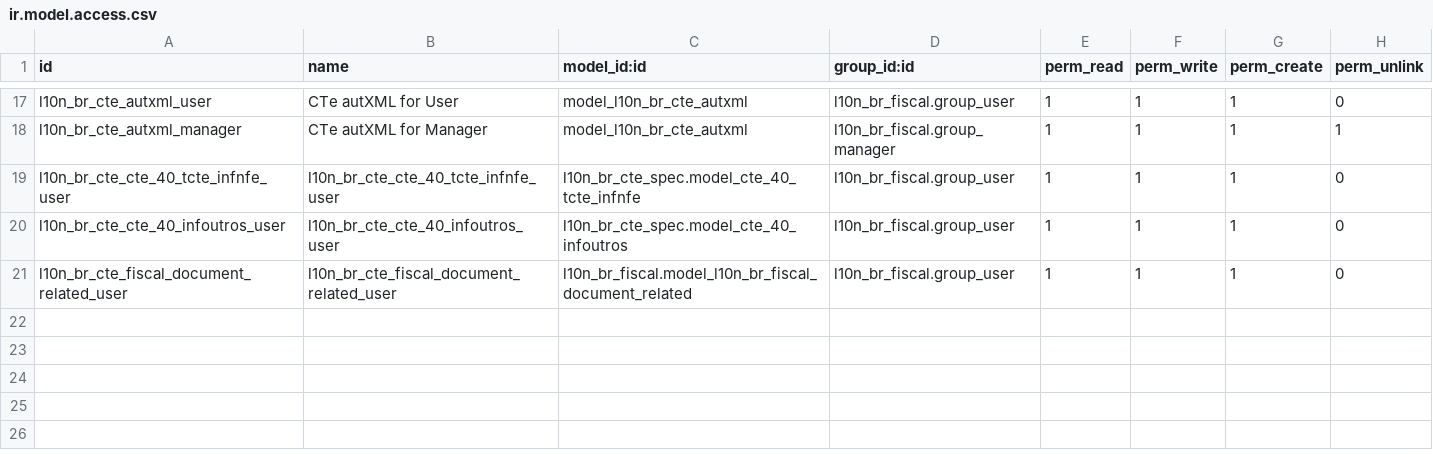
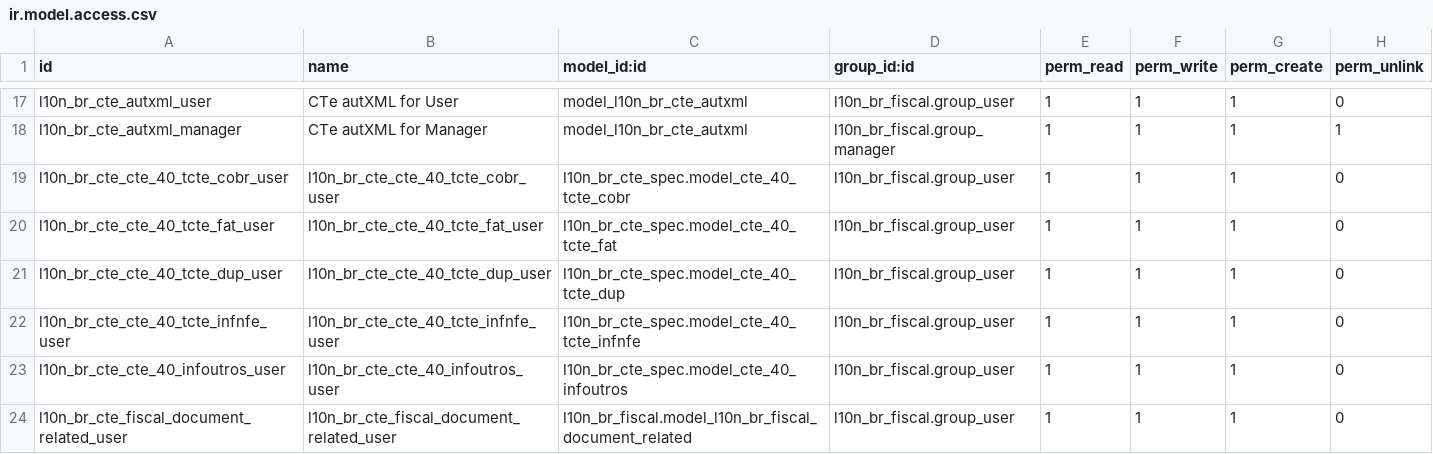
Before and after one commit to kmee/l10n-brazil, a CSV file: l10n_br_cte/security/ir.model.access.csv, drawn as a sheet; only a part is shown, gaps mark what is left out; the diff names each change by its address in the sheet, - before the commit and + after, or states it on an @@ line.

```diff
--- a/l10n_br_cte/security/ir.model.access.csv
+++ b/l10n_br_cte/security/ir.model.access.csv
+row 19: l10n_br_cte_cte_40_tcte_cobr_user | l10n_br_cte_cte_40_tcte_cobr_user | l10n_br_cte_spec.model_cte_40_tcte_cobr | l10n_br_fiscal.group_user | 1 | 1 | 1 | 0
+row 20: l10n_br_cte_cte_40_tcte_fat_user | l10n_br_cte_cte_40_tcte_fat_user | l10n_br_cte_spec.model_cte_40_tcte_fat | l10n_br_fiscal.group_user | 1 | 1 | 1 | 0
+row 21: l10n_br_cte_cte_40_tcte_dup_user | l10n_br_cte_cte_40_tcte_dup_user | l10n_br_cte_spec.model_cte_40_tcte_dup | l10n_br_fiscal.group_user | 1 | 1 | 1 | 0
```
Also changed, not shown: 3 other files.
